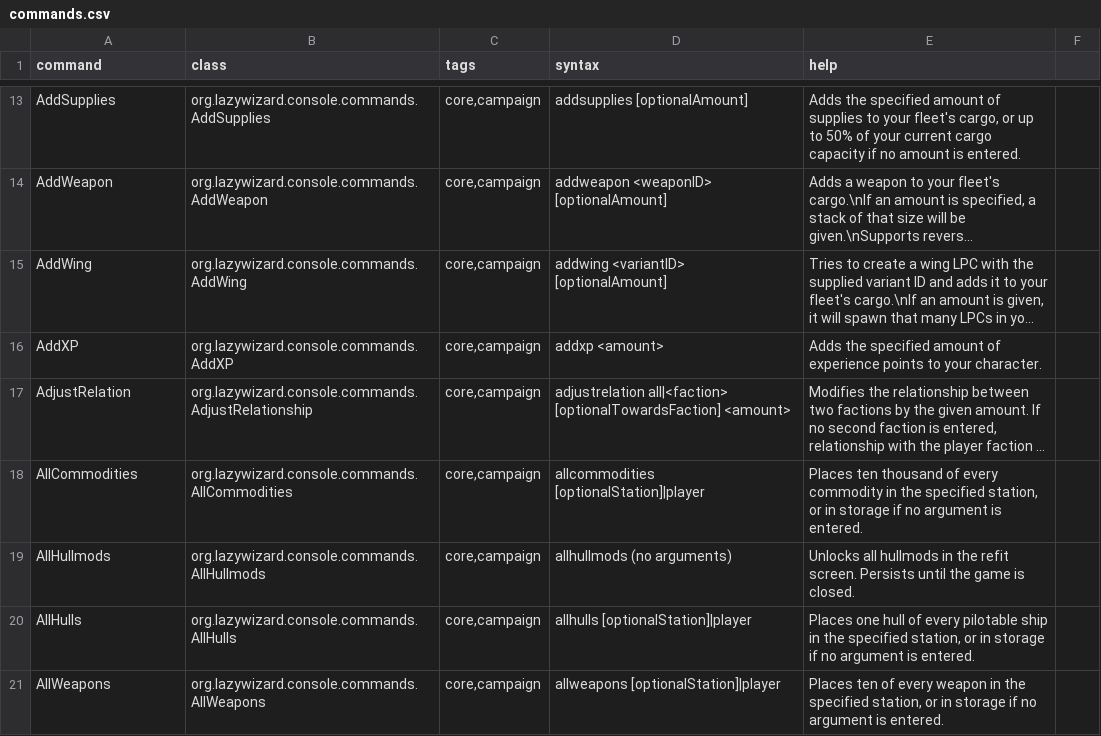
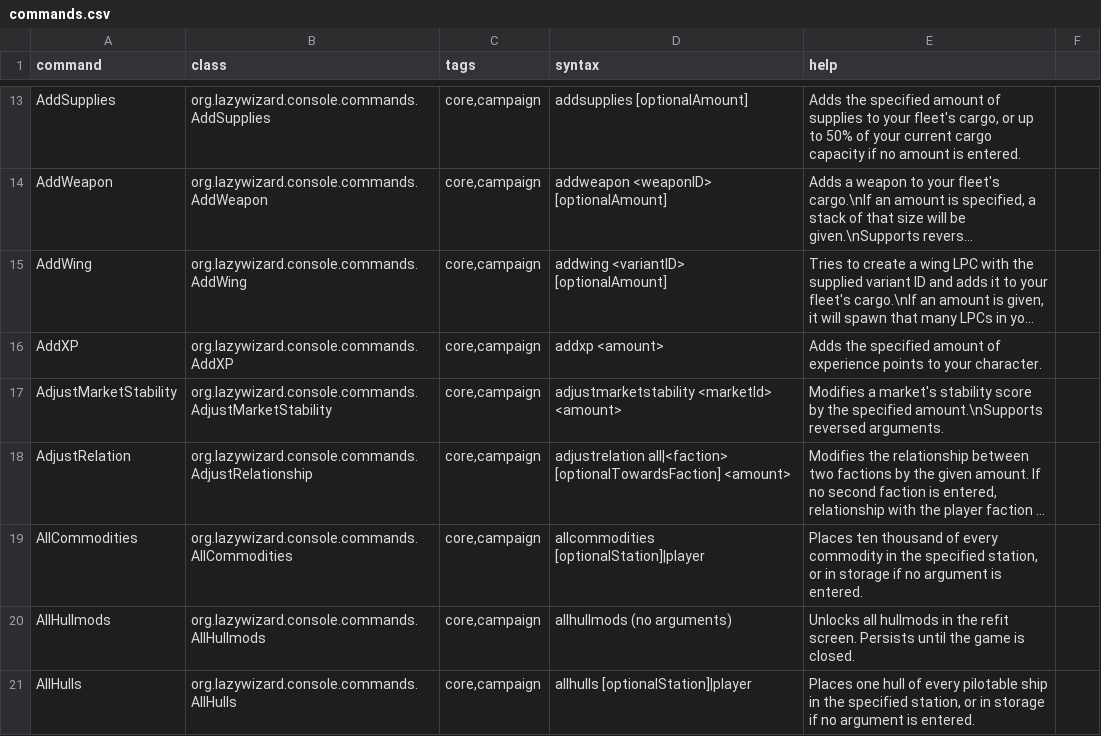
Before and after one commit to LazyWizard/console-commands, a CSV file: src/main/mod/data/console/commands.csv, drawn as a sheet; only a part is shown, gaps mark what is left out; the shorter side is filled out with more unchanged rows; long unchanged cells end in …; the diff names each change by its address in the sheet, - before the commit and + after, or states it on an @@ line.

Commit message:
Added findBestMarketMatch() to CommandUtils; AdjsutMarketStability command

```diff
--- a/src/main/mod/data/console/commands.csv
+++ b/src/main/mod/data/console/commands.csv
+row 17: AdjustMarketStability | org.lazywizard.console.commands.AdjustMarketStability | core,campaign | adjustmarketstability <marketId> <amount> | Modifies a market's stability score by the specified amount.\nSupports reversed arguments.
```
Also changed, not shown: 2 other files.
